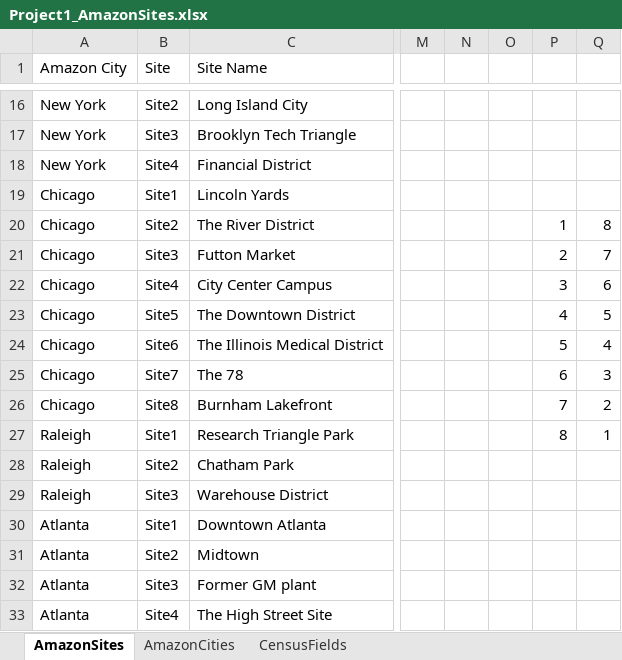
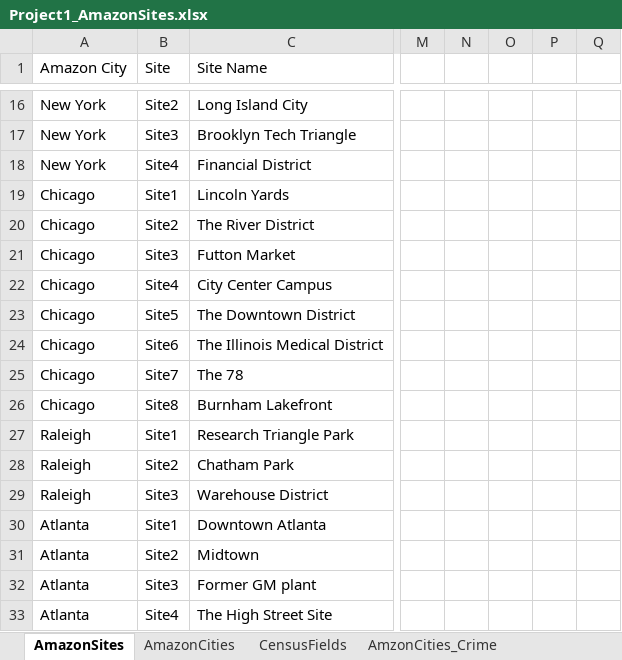
Before and after one commit to indranik/BC_Project1, an Excel workbook: Project1_AmazonSites.xlsx, sheet AmazonSites, drawn as a sheet; only a part is shown, gaps mark what is left out; values as stored, in another font and other column widths than the file's, no borders; the diff names each change by its address in the sheet, - before the commit and + after, or states it on an @@ line.

```diff
--- a/Project1_AmazonSites.xlsx (sheet AmazonSites)
+++ b/Project1_AmazonSites.xlsx (sheet AmazonSites)
+sheet tab: AmzonCities_Crime
-P20: 1
+P20: (empty)
-Q20: 8
+Q20: (empty)
-P21: 2
+P21: (empty)
-Q21: 7
+Q21: (empty)
-P22: 3
+P22: (empty)
-Q22: 6
+Q22: (empty)
-P23: 4
+P23: (empty)
-Q23: 5
+Q23: (empty)
-P24: 5
+P24: (empty)
-Q24: 4
+Q24: (empty)
-P25: 6
+P25: (empty)
-Q25: 3
+Q25: (empty)
-P26: 7
+P26: (empty)
-Q26: 2
+Q26: (empty)
-P27: 8
+P27: (empty)
-Q27: 1
+Q27: (empty)
```
Also changed, not shown: sheet CensusFields, sheet AmazonCities, other sheet tabs, hidden cells.
